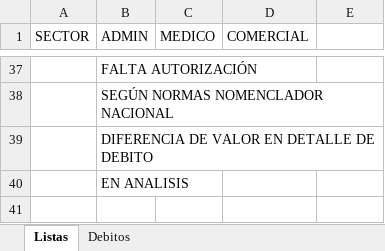
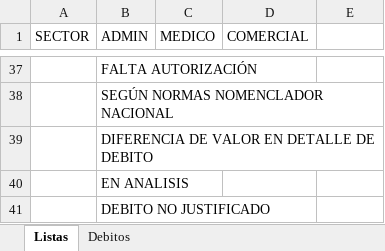
Before and after one commit to kleiwerfn/Detalle-de-factura-y-refa, an Excel workbook: Plantilla_Débitos_1.xlsm, sheet Listas, drawn as a sheet; only a part is shown, gaps mark what is left out; values as stored, in another font and other column widths than the file's, no borders; table styles not drawn; the diff names each change by its address in the sheet, - before the commit and + after, or states it on an @@ line.

```diff
--- a/Plantilla_Débitos_1.xlsm (sheet Listas)
+++ b/Plantilla_Débitos_1.xlsm (sheet Listas)
+row 41:  | DEBITO NO JUSTIFICADO
```
Also changed, not shown: sheet Debitos, formulas that keep their value, 1 other file.
